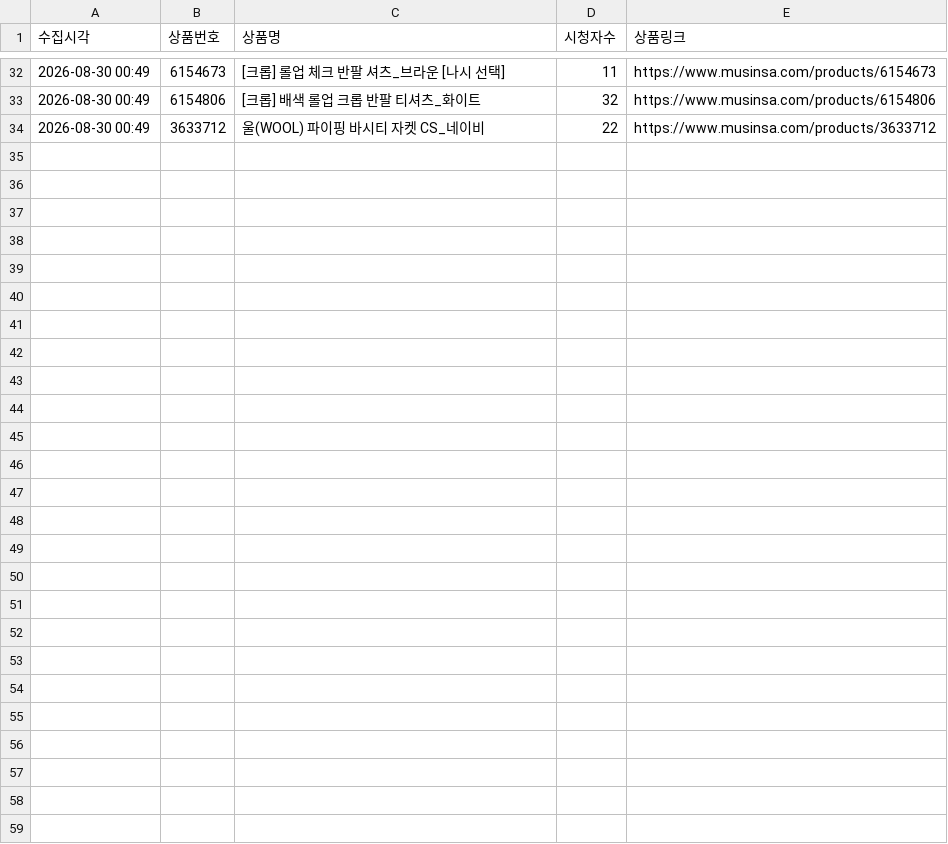
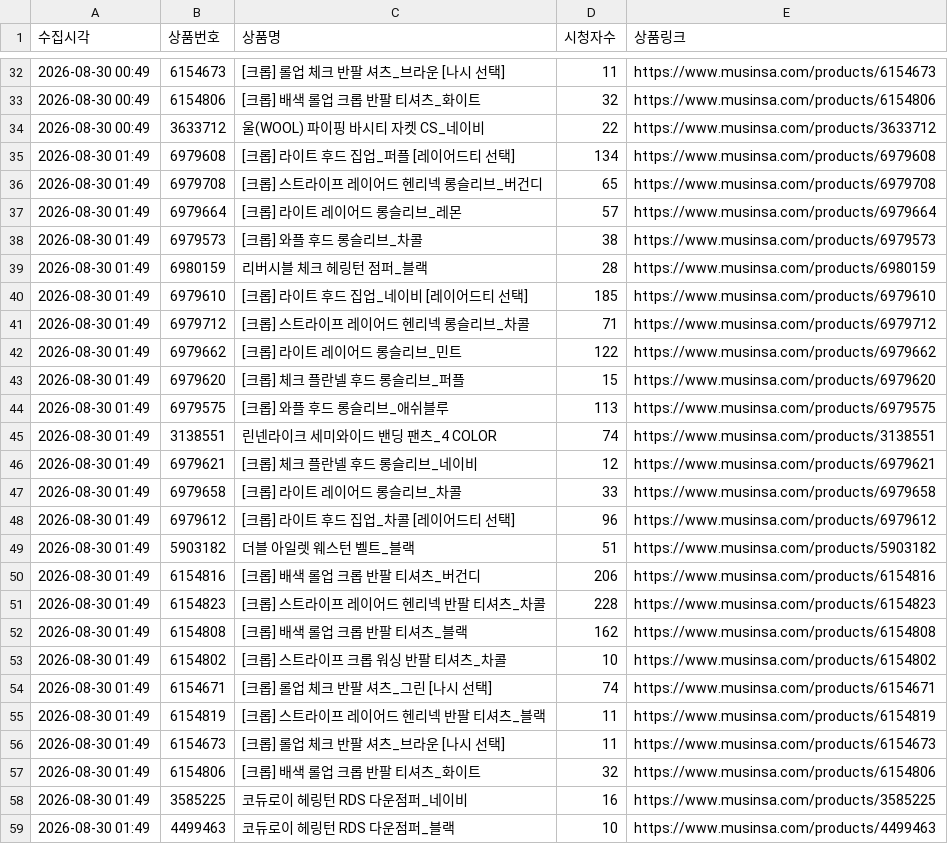
Before and after one commit to cw807/KIIMUIR, a CSV file: data/2026-08-30.csv, drawn as a sheet; only a part is shown, gaps mark what is left out.

```diff
--- a/data/2026-08-30.csv
+++ b/data/2026-08-30.csv
@@ -34 +34,26 @@
 2026-08-30 00:49,3633712,울(WOOL) 파이핑 바시티 자켓 CS_네이비,22,https://www.musinsa.com/products/3633712
+2026-08-30 01:49,6979608,[크롭] 라이트 후드 집업_퍼플 [레이어드티 선택],134,https://www.musinsa.com/products/6979608
+2026-08-30 01:49,6979708,[크롭] 스트라이프 레이어드 헨리넥 롱슬리브_버건디,65,https://www.musinsa.com/products/6979708
+2026-08-30 01:49,6979664,[크롭] 라이트 레이어드 롱슬리브_레몬,57,https://www.musinsa.com/products/6979664
+2026-08-30 01:49,6979573,[크롭] 와플 후드 롱슬리브_차콜,38,https://www.musinsa.com/products/6979573
+2026-08-30 01:49,6980159,리버시블 체크 헤링턴 점퍼_블랙,28,https://www.musinsa.com/products/6980159
+2026-08-30 01:49,6979610,[크롭] 라이트 후드 집업_네이비 [레이어드티 선택],185,https://www.musinsa.com/products/6979610
+2026-08-30 01:49,6979712,[크롭] 스트라이프 레이어드 헨리넥 롱슬리브_차콜,71,https://www.musinsa.com/products/6979712
+2026-08-30 01:49,6979662,[크롭] 라이트 레이어드 롱슬리브_민트,122,https://www.musinsa.com/products/6979662
+2026-08-30 01:49,6979620,[크롭] 체크 플란넬 후드 롱슬리브_퍼플,15,https://www.musinsa.com/products/6979620
+2026-08-30 01:49,6979575,[크롭] 와플 후드 롱슬리브_애쉬블루,113,https://www.musinsa.com/products/6979575
+2026-08-30 01:49,3138551,린넨라이크 세미와이드 밴딩 팬츠_4 COLOR,74,https://www.musinsa.com/products/3138551
+2026-08-30 01:49,6979621,[크롭] 체크 플란넬 후드 롱슬리브_네이비,12,https://www.musinsa.com/products/6979621
+2026-08-30 01:49,6979658,[크롭] 라이트 레이어드 롱슬리브_차콜,33,https://www.musinsa.com/products/6979658
+2026-08-30 01:49,6979612,[크롭] 라이트 후드 집업_차콜 [레이어드티 선택],96,https://www.musinsa.com/products/6979612
+2026-08-30 01:49,5903182,더블 아일렛 웨스턴 벨트_블랙,51,https://www.musinsa.com/products/5903182
+2026-08-30 01:49,6154816,[크롭] 배색 롤업 크롭 반팔 티셔츠_버건디,206,https://www.musinsa.com/products/6154816
+2026-08-30 01:49,6154823,[크롭] 스트라이프 레이어드 헨리넥 반팔 티셔츠_차콜,228,https://www.musinsa.com/products/6154823
+2026-08-30 01:49,6154808,[크롭] 배색 롤업 크롭 반팔 티셔츠_블랙,162,https://www.musinsa.com/products/6154808
+2026-08-30 01:49,6154802,[크롭] 스트라이프 크롭 워싱 반팔 티셔츠_차콜,10,https://www.musinsa.com/products/6154802
+2026-08-30 01:49,6154671,[크롭] 롤업 체크 반팔 셔츠_그린 [나시 선택],74,https://www.musinsa.com/products/6154671
+2026-08-30 01:49,6154819,[크롭] 스트라이프 레이어드 헨리넥 반팔 티셔츠_블랙,11,https://www.musinsa.com/products/6154819
+2026-08-30 01:49,6154673,[크롭] 롤업 체크 반팔 셔츠_브라운 [나시 선택],11,https://www.musinsa.com/products/6154673
+2026-08-30 01:49,6154806,[크롭] 배색 롤업 크롭 반팔 티셔츠_화이트,32,https://www.musinsa.com/products/6154806
+2026-08-30 01:49,3585225,코듀로이 헤링턴 RDS 다운점퍼_네이비,16,https://www.musinsa.com/products/3585225
+2026-08-30 01:49,4499463,코듀로이 헤링턴 RDS 다운점퍼_블랙,10,https://www.musinsa.com/products/4499463
```
Also changed, not shown: 1 other file.
